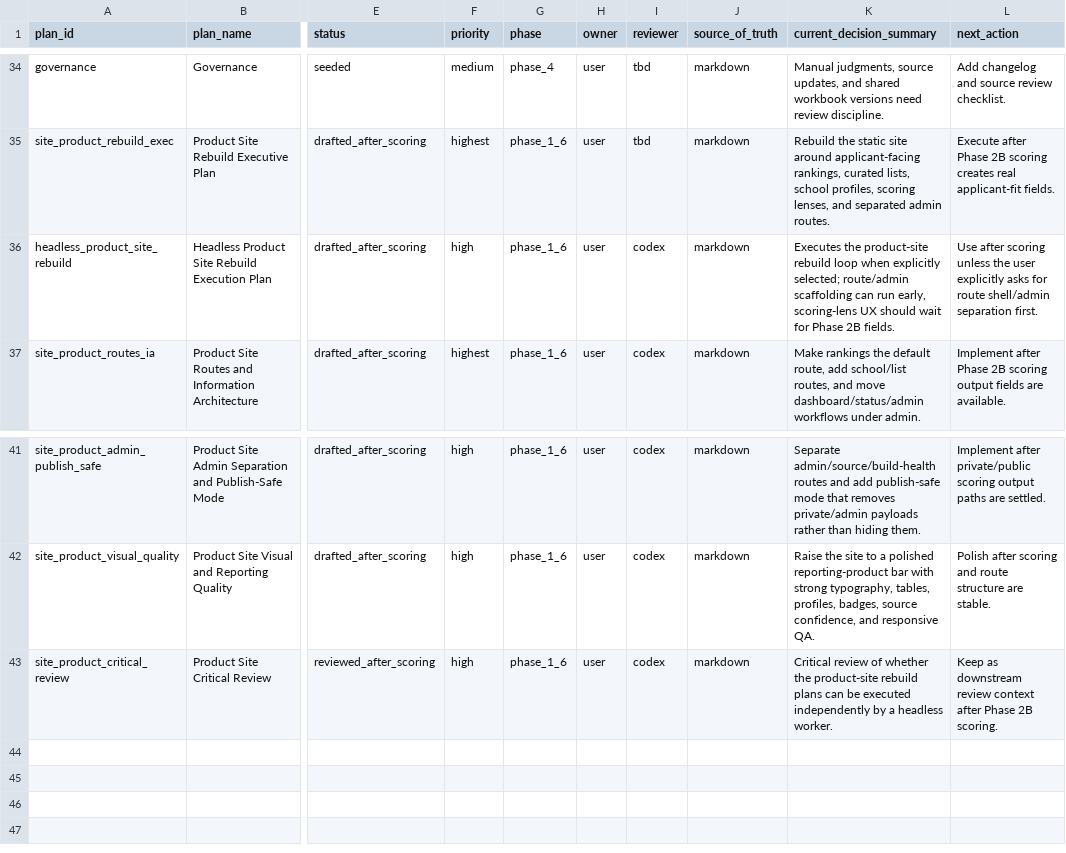
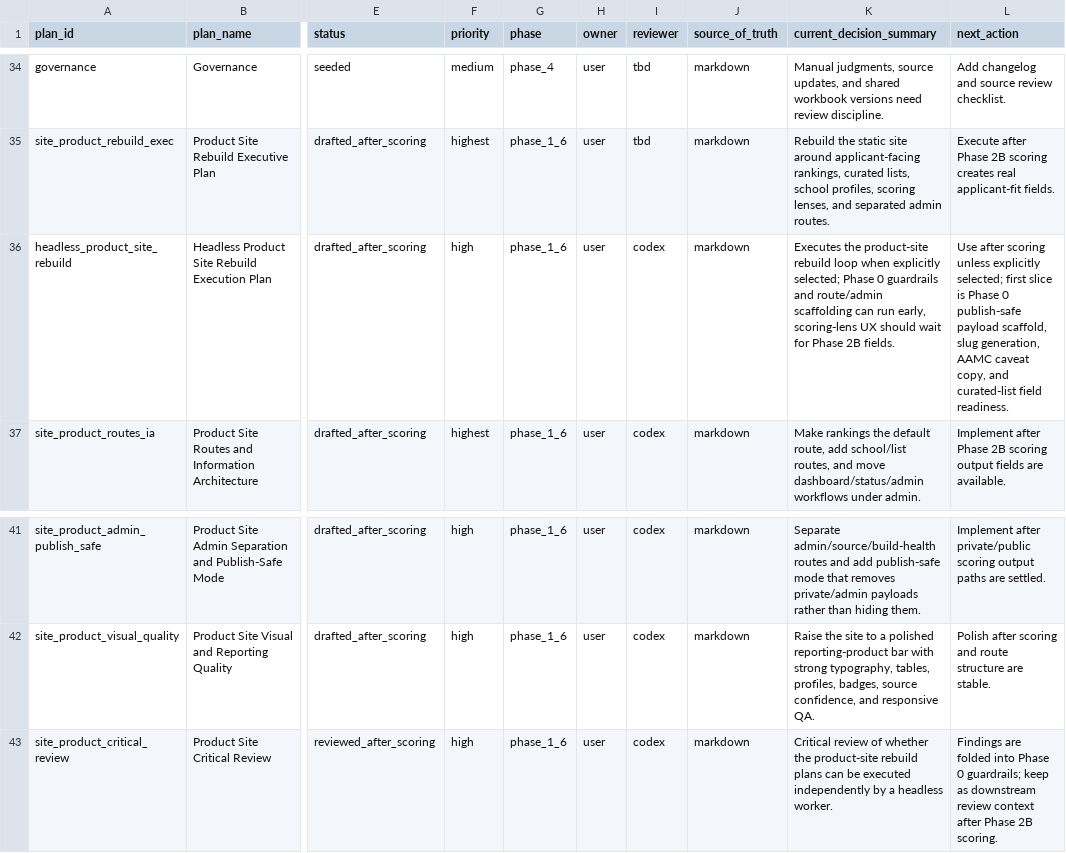
Before and after one commit to justin-napolitano/med-school-ranker, a CSV file: data/project_subplans.csv, drawn as a sheet; only a part is shown, gaps mark what is left out; the diff names each change by its address in the sheet, - before the commit and + after, or states it on an @@ line.

Commit message:
Stage product site headless execution plan

```diff
--- a/data/project_subplans.csv
+++ b/data/project_subplans.csv
-K36 (current_decision_summary): …explicitly selected; route/admin scaffolding…
+K36 (current_decision_summary): …explicitly selected; Phase 0 guardrails and route/admin scaffolding…
-L36 (next_action): …scoring unless the user explicitly asks for route shell/admin separation first.
+L36 (next_action): …scoring unless explicitly selected; first slice is Phase 0 publish-safe payload scaffold, slug generation, AAMC caveat copy, and curated-list field readiness.
-L43 (next_action): Keep as downstream…
+L43 (next_action): Findings are folded into Phase 0 guardrails; keep as downstream…
```
Also changed, not shown: 5 other files.
